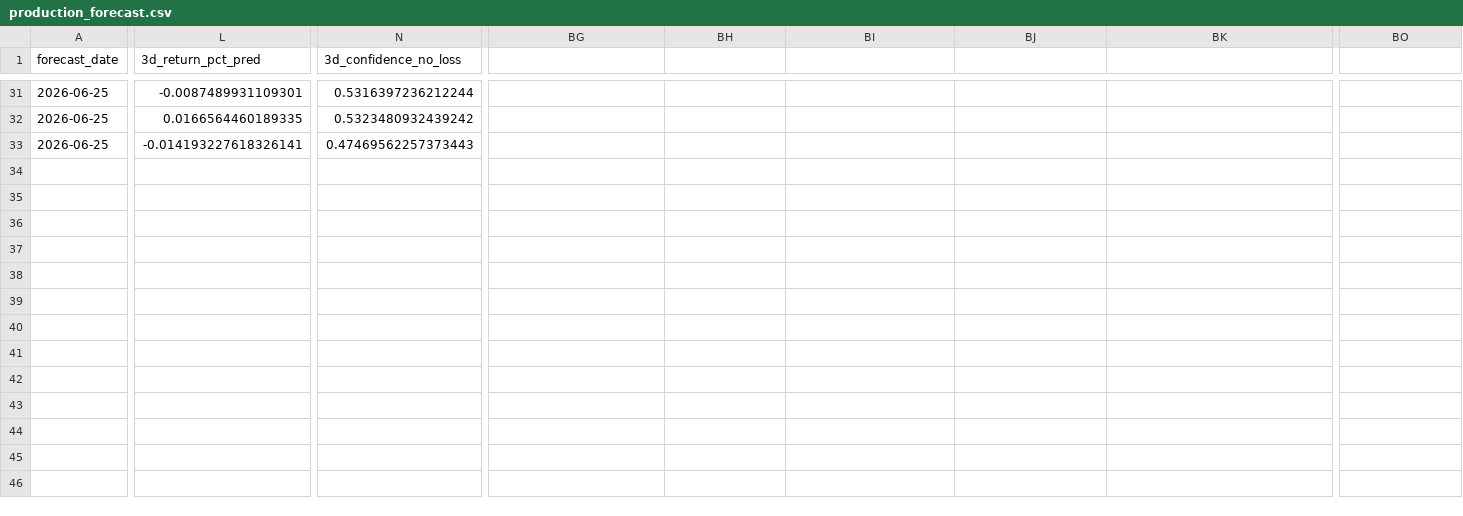
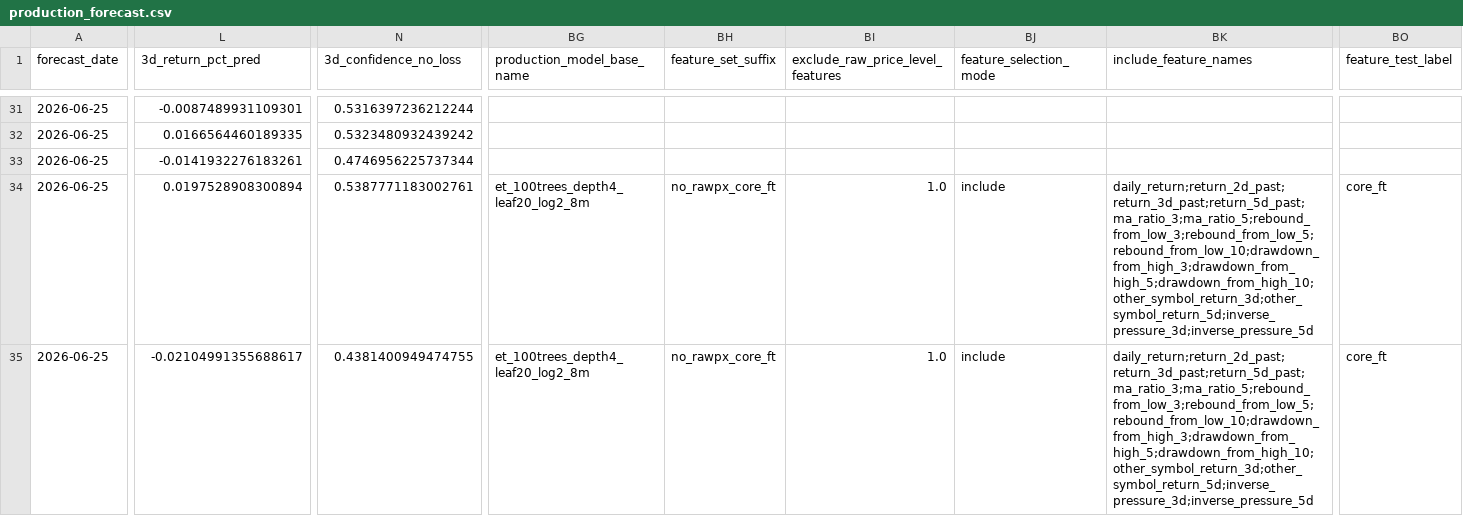
Before and after one commit to jushubr-dotcom/tqqq-sqqq-forecast, a CSV file: outputs/production_forecast.csv, drawn as a sheet; only a part is shown, gaps mark what is left out; rows hold the shown columns only; the diff covers the shown part only; the diff names each change by its address in the sheet, - before the commit and + after, or states it on an @@ line.

```diff
--- a/outputs/production_forecast.csv
+++ b/outputs/production_forecast.csv
-BG1: (empty)
+BG1: production_model_base_name
-BH1: (empty)
+BH1: feature_set_suffix
-BI1: (empty)
+BI1: exclude_raw_price_level_features
-BJ1: (empty)
+BJ1: feature_selection_mode
-BK1: (empty)
+BK1: include_feature_names
-BO1: (empty)
+BO1: feature_test_label
-L33 (3d_return_pct_pred): -0.014193227618326141
+L33 (3d_return_pct_pred): -0.0141932276183261
-N33 (3d_confidence_no_loss): 0.47469562257373443
+N33 (3d_confidence_no_loss): 0.4746956225737344
+row 34: 2026-06-25 | 0.0197528908300894 | 0.5387771183002761 | et_100trees_depth4_leaf20_log2_8m | no_rawpx_core_ft | 1.0 | include | daily_return;return_2d_past;return_3d_past;return_5d_past;ma_ratio_3;ma_ratio_5;rebound_from_low_3;rebound_from_low_5;rebound_from_low_10;drawdown_from_high_3;drawdown_from_high_5;drawdown_from_high_10;other_symbol_return_3d;other_symbol_return_5d;inverse_pressure_3d;inverse_pressure_5d | core_ft
+row 35: 2026-06-25 | -0.02104991355688617 | 0.4381400949474755 | et_100trees_depth4_leaf20_log2_8m | no_rawpx_core_ft | 1.0 | include | daily_return;return_2d_past;return_3d_past;return_5d_past;ma_ratio_3;ma_ratio_5;rebound_from_low_3;rebound_from_low_5;rebound_from_low_10;drawdown_from_high_3;drawdown_from_high_5;drawdown_from_high_10;other_symbol_return_3d;other_symbol_return_5d;inverse_pressure_3d;inverse_pressure_5d | core_ft
```
Also changed, not shown: 10 edited cells elsewhere in this file, 1 other file.
